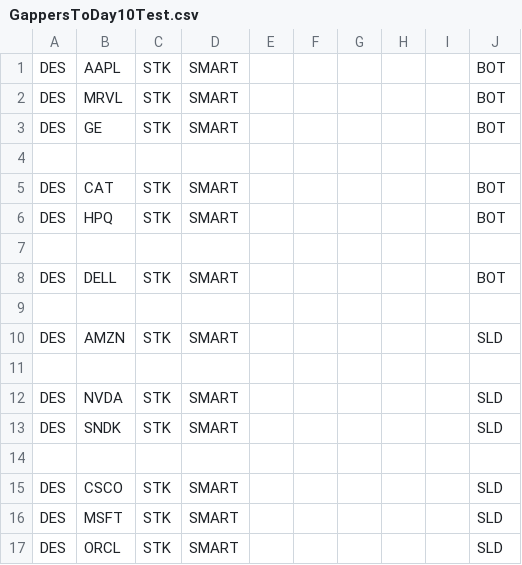
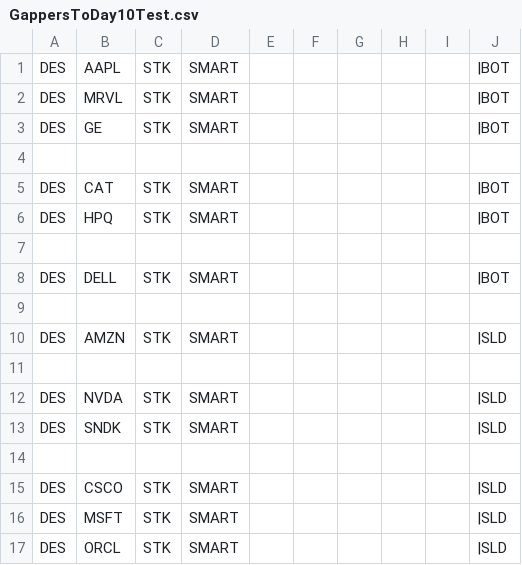
Before and after one commit to trade-manager/trade-manager, a CSV file: db/GappersToDay10Test.csv, drawn as a sheet.

```diff
--- a/db/GappersToDay10Test.csv
+++ b/db/GappersToDay10Test.csv
@@ -1,17 +1,17 @@
-DES,AAPL,STK,SMART,,,,,,BOT
-DES,MRVL,STK,SMART,,,,,,BOT
-DES,GE,STK,SMART,,,,,,BOT
+DES,AAPL,STK,SMART,,,,,,|BOT
+DES,MRVL,STK,SMART,,,,,,|BOT
+DES,GE,STK,SMART,,,,,,|BOT
 
-DES,CAT,STK,SMART,,,,,,BOT
-DES,HPQ,STK,SMART,,,,,,BOT
+DES,CAT,STK,SMART,,,,,,|BOT
+DES,HPQ,STK,SMART,,,,,,|BOT
 
-DES,DELL,STK,SMART,,,,,,BOT
+DES,DELL,STK,SMART,,,,,,|BOT
 
-DES,AMZN,STK,SMART,,,,,,SLD
+DES,AMZN,STK,SMART,,,,,,|SLD
 
-DES,NVDA,STK,SMART,,,,,,SLD
-DES,SNDK,STK,SMART,,,,,,SLD
+DES,NVDA,STK,SMART,,,,,,|SLD
+DES,SNDK,STK,SMART,,,,,,|SLD
 
-DES,CSCO,STK,SMART,,,,,,SLD
-DES,MSFT,STK,SMART,,,,,,SLD
-DES,ORCL,STK,SMART,,,,,,SLD
+DES,CSCO,STK,SMART,,,,,,|SLD
+DES,MSFT,STK,SMART,,,,,,|SLD
+DES,ORCL,STK,SMART,,,,,,|SLD
```
Also changed, not shown: db/GapperTraded-2011.csv, db/GapperTraded-2012.csv, 4 other files.
